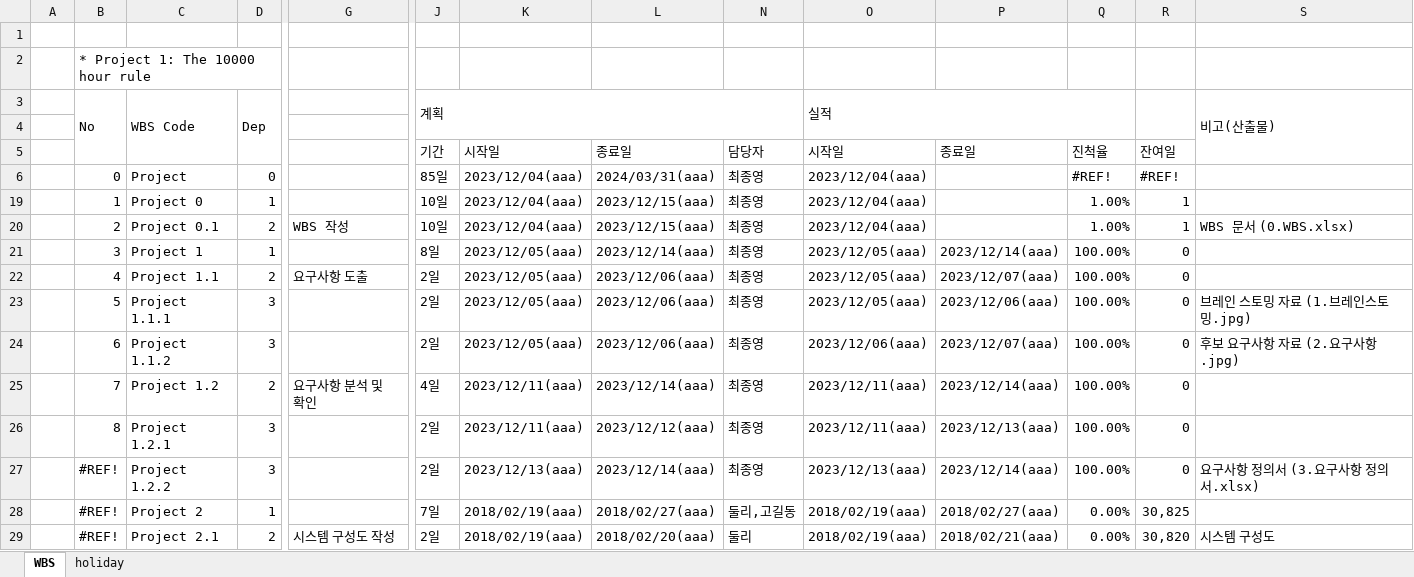
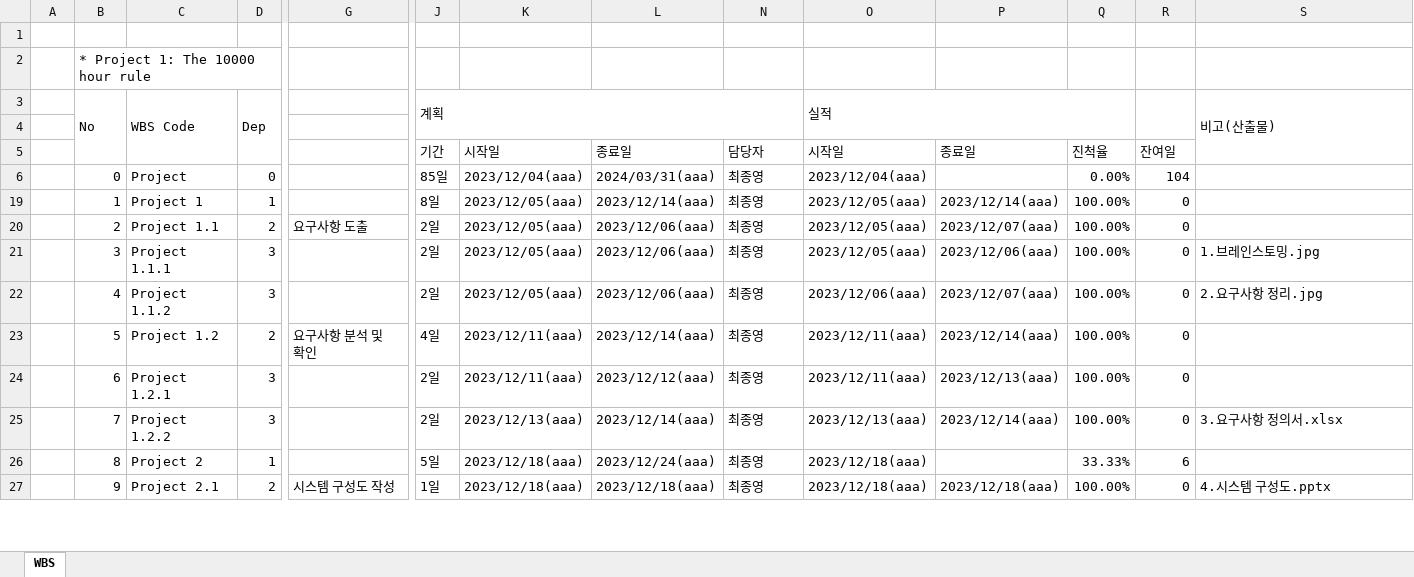
Before and after one commit to dyonyon2/The-10000-Hour-Rule, an Excel workbook: 0.WBS.xlsx, sheet WBS, drawn as a sheet; only a part is shown, gaps mark what is left out; values as stored, in another font and other column widths than the file's, no cell formats; charts and pictures and conditional formats not drawn; removed rows and columns are numbered as before the commit, all else as after; rows hold the shown columns only; the diff covers the shown part only; the diff names each change by its address in the sheet, - before the commit and + after, or states it on an @@ line.

```diff
--- a/0.WBS.xlsx (sheet WBS)
+++ b/0.WBS.xlsx (sheet WBS)
-sheet tab: holiday
-Q6: #REF!
+Q6: 0.00%
-R6: #REF!
+R6: 104
-row 19:  | 1 | Project 0 | 1 |  | 10일 | 2023/12/04(aaa) | 2023/12/15(aaa) | 최종영 | 2023/12/04(aaa) |  | 1.00% | 1
-row 20:  | 2 | Project 0.1 | 2 | WBS 작성 | 10일 | 2023/12/04(aaa) | 2023/12/15(aaa) | 최종영 | 2023/12/04(aaa) |  | 1.00% | 1 | WBS 문서 (0.WBS.xlsx)
-B19: 3
+B19: 1
-B20: 4
+B20: 2
-B21: 5
+B21: 3
-S21: 브레인 스토밍 자료 (1.브레인스토밍.jpg)
+S21: 1.브레인스토밍.jpg
-B22: 6
+B22: 4
-S22: 후보 요구사항 자료 (2.요구사항.jpg)
+S22: 2.요구사항 정리.jpg
-B23: 7
+B23: 5
-B24: 8
+B24: 6
-B25: #REF!
+B25: 7
-S25: 요구사항 정의서 (3.요구사항 정의서.xlsx)
+S25: 3.요구사항 정의서.xlsx
-B26: #REF!
+B26: 8
-J26: 7일
+J26: 5일
-K26:K27: 2018/02/19(aaa)
+K26:K27: 2023/12/18(aaa)
-L26: 2018/02/27(aaa)
+L26: 2023/12/24(aaa)
-N26: 둘리,고길동
+N26: 최종영
-O26:O27: 2018/02/19(aaa)
+O26:O27: 2023/12/18(aaa)
-P26: 2018/02/27(aaa)
+P26: (empty)
-Q26: 0.00%
+Q26: 33.33%
-R26: 30,825
+R26: 6
-B27: #REF!
+B27: 9
-J27: 2일
+J27: 1일
-L27: 2018/02/20(aaa)
+L27: 2023/12/18(aaa)
-N27: 둘리
+N27: 최종영
-P27: 2018/02/21(aaa)
+P27: 2023/12/18(aaa)
-Q27: 0.00%
+Q27: 100.00%
-R27: 30,820
+R27: 0
-S27: 시스템 구성도
+S27: 4.시스템 구성도.pptx
```
Also changed, not shown: 5 added rows, 2 removed rows and 139 edited cells elsewhere in this sheet, cell formats, formulas that keep their value, hidden cells, charts or pictures, 3 other files.
